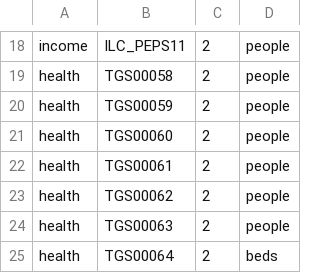
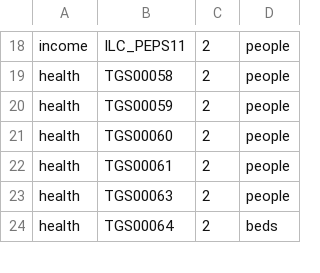
Before and after one commit to CartoDB/bigmetadata, a CSV file: tasks/eu/wrappertables.csv, drawn as a sheet; only a part is shown, gaps mark what is left out; the diff names each change by its address in the sheet, - before the commit and + after, or states it on an @@ line.

Commit message:
Avoiding table without columns

```diff
--- a/tasks/eu/wrappertables.csv
+++ b/tasks/eu/wrappertables.csv
-row 23: health | TGS00062 | 2 | people
```
